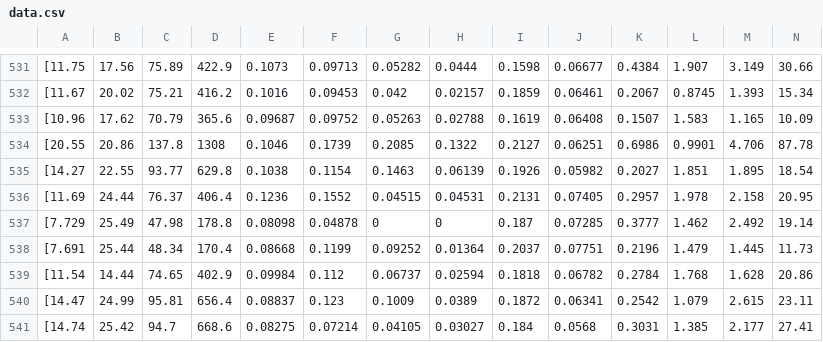
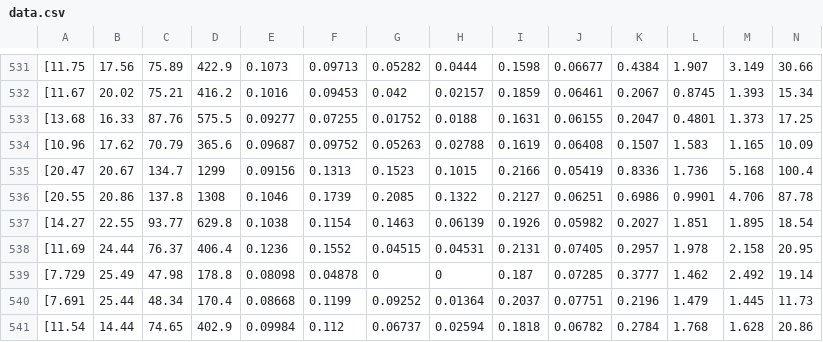
Before and after one commit to Artgelika/Breast-Cancer, a CSV file: data.csv, drawn as a sheet; only a part is shown, gaps mark what is left out; the shorter side is filled out with more unchanged rows; rows hold the shown columns only; the diff names each change by its address in the sheet, - before the commit and + after, or states it on an @@ line.

Commit message:
Check the number of values in rows

```diff
--- a/data.csv
+++ b/data.csv
+row 533: [13.68 | 16.33 | 87.76 | 575.5 | 0.09277 | 0.07255 | 0.01752 | 0.0188 | 0.1631 | 0.06155 | 0.2047 | 0.4801 | 1.373 | 17.25
+row 535: [20.47 | 20.67 | 134.7 | 1299 | 0.09156 | 0.1313 | 0.1523 | 0.1015 | 0.2166 | 0.05419 | 0.8336 | 1.736 | 5.168 | 100.4
```
